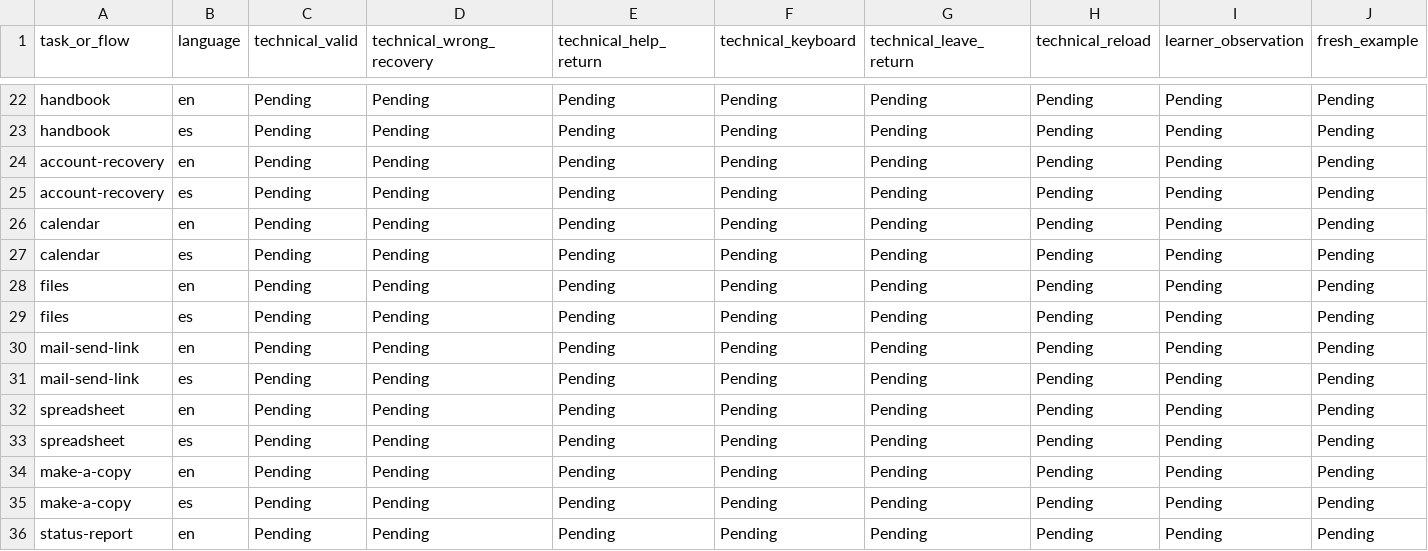
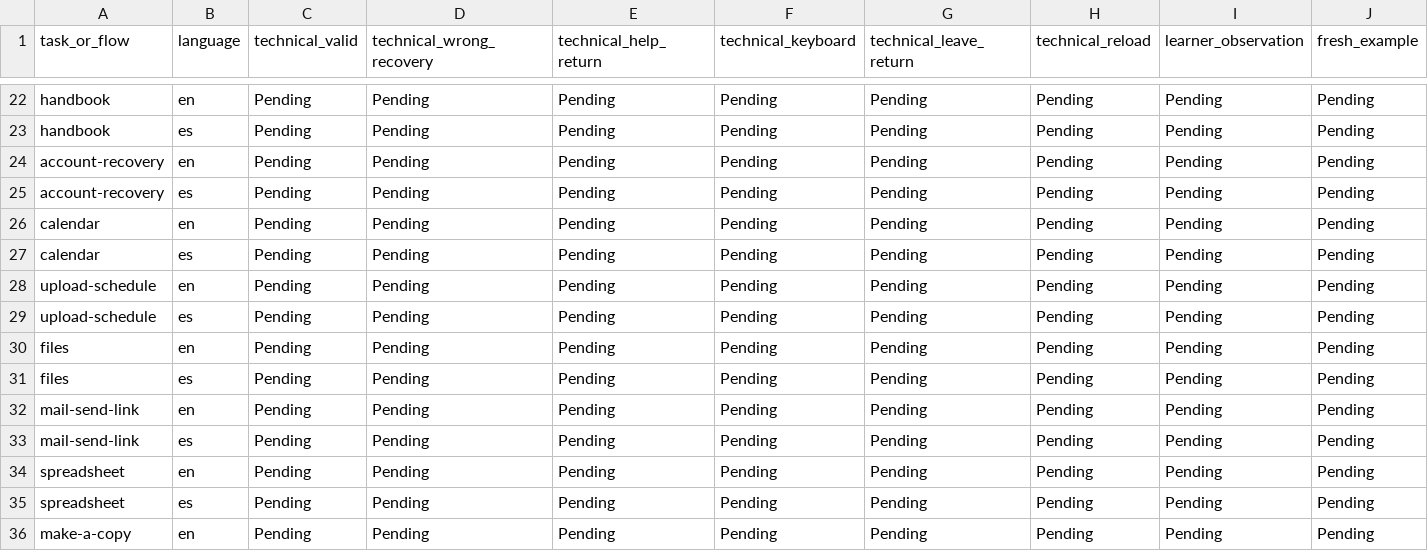
Before and after one commit to marlanamc/workplace-simulator, a CSV file: curriculum/pilot-coverage.csv, drawn as a sheet; only a part is shown, gaps mark what is left out; the shorter side is filled out with more unchanged rows; rows hold the shown columns only; the diff names each change by its address in the sheet, - before the commit and + after, or states it on an @@ line.

```diff
--- a/curriculum/pilot-coverage.csv
+++ b/curriculum/pilot-coverage.csv
+row 28: upload-schedule | en | Pending | Pending | Pending | Pending | Pending | Pending | Pending | Pending
+row 29: upload-schedule | es | Pending | Pending | Pending | Pending | Pending | Pending | Pending | Pending
```
Also changed, not shown: 20 other files.
